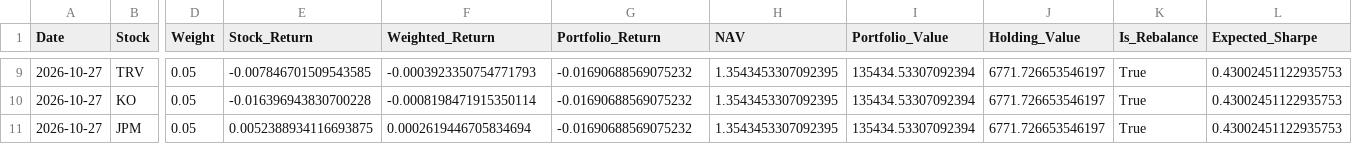
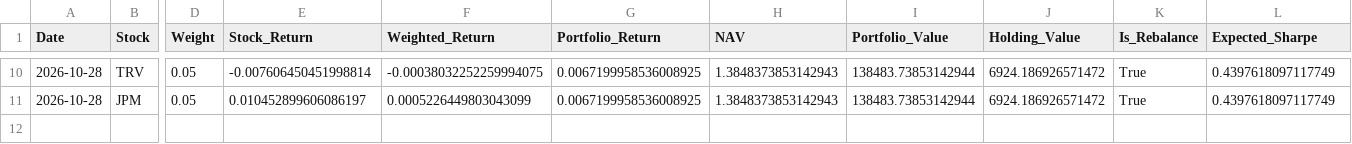
Before and after one commit to areebirfan62/stockportfolioanalysis, a CSV file: data/latest_portfolio_holdings.csv, drawn as a sheet; only a part is shown, gaps mark what is left out; removed rows and columns are numbered as before the commit, all else as after; rows hold the shown columns only; the diff covers the shown part only; the diff names each change by its address in the sheet, - before the commit and + after, or states it on an @@ line.

```diff
--- a/data/latest_portfolio_holdings.csv
+++ b/data/latest_portfolio_holdings.csv
-A10 (Date): 2026-10-27
+A10 (Date): 2026-10-28
-E10 (Stock_Return): -0.007846701509543585
+E10 (Stock_Return): -0.007606450451998814
-F10 (Weighted_Return): -0.0003923350754771793
+F10 (Weighted_Return): -0.00038032252259994075
-G10 (Portfolio_Return): -0.01690688569075232
+G10 (Portfolio_Return): 0.0067199958536008925
-H10 (NAV): 1.3543453307092395
+H10 (NAV): 1.3848373853142943
-I10 (Portfolio_Value): 135434.53307092394
+I10 (Portfolio_Value): 138483.73853142944
-J10 (Holding_Value): 6771.726653546197
+J10 (Holding_Value): 6924.186926571472
-L10 (Expected_Sharpe): 0.43002451122935753
+L10 (Expected_Sharpe): 0.4397618097117749
-row 10: 2026-10-27 | KO | 0.05 | -0.016396943830700228 | -0.0008198471915350114 | -0.01690688569075232 | 1.3543453307092395 | 135434.53307092394 | 6771.726653546197 | True | 0.43002451122935753
-A11 (Date): 2026-10-27
+A11 (Date): 2026-10-28
-E11 (Stock_Return): 0.0052388934116693875
+E11 (Stock_Return): 0.010452899606086197
-F11 (Weighted_Return): 0.0002619446705834694
+F11 (Weighted_Return): 0.0005226449803043099
-G11 (Portfolio_Return): -0.01690688569075232
+G11 (Portfolio_Return): 0.0067199958536008925
-H11 (NAV): 1.3543453307092395
+H11 (NAV): 1.3848373853142943
-I11 (Portfolio_Value): 135434.53307092394
+I11 (Portfolio_Value): 138483.73853142944
-J11 (Holding_Value): 6771.726653546197
+J11 (Holding_Value): 6924.186926571472
-L11 (Expected_Sharpe): 0.43002451122935753
+L11 (Expected_Sharpe): 0.4397618097117749
```
Also changed, not shown: 4 added rows, 3 removed rows and 36 edited cells elsewhere in this file, data/portfolio_daily_summary.csv, data/portfolio_forward_log.csv, 8 other files.
